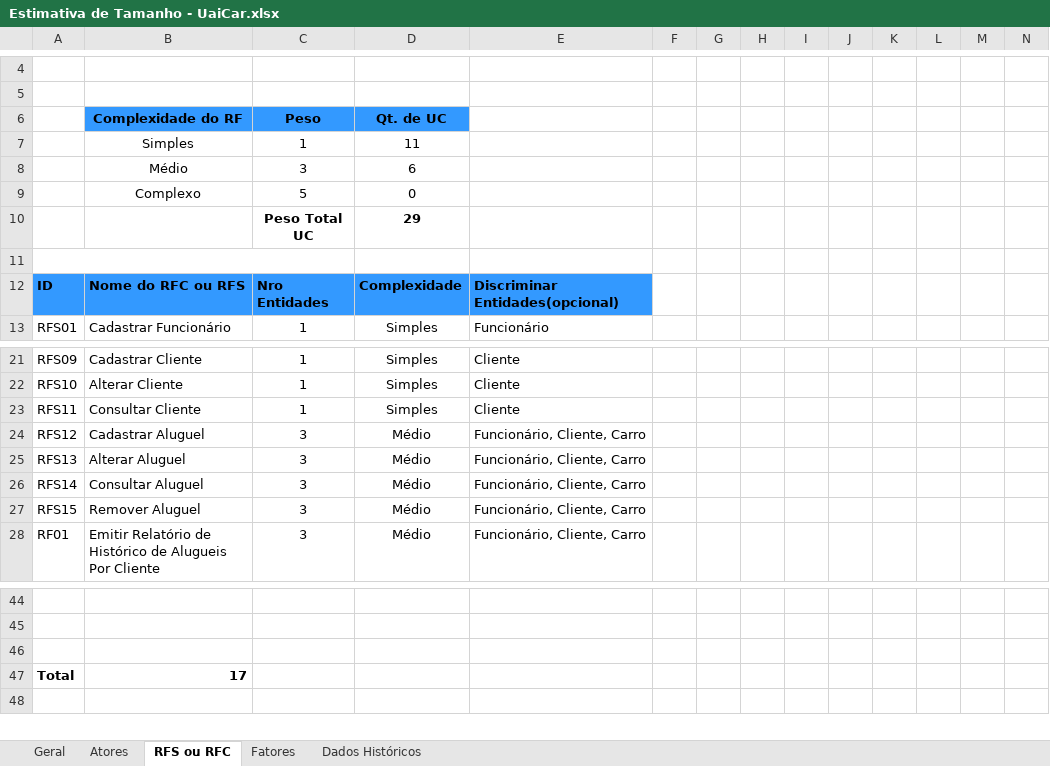
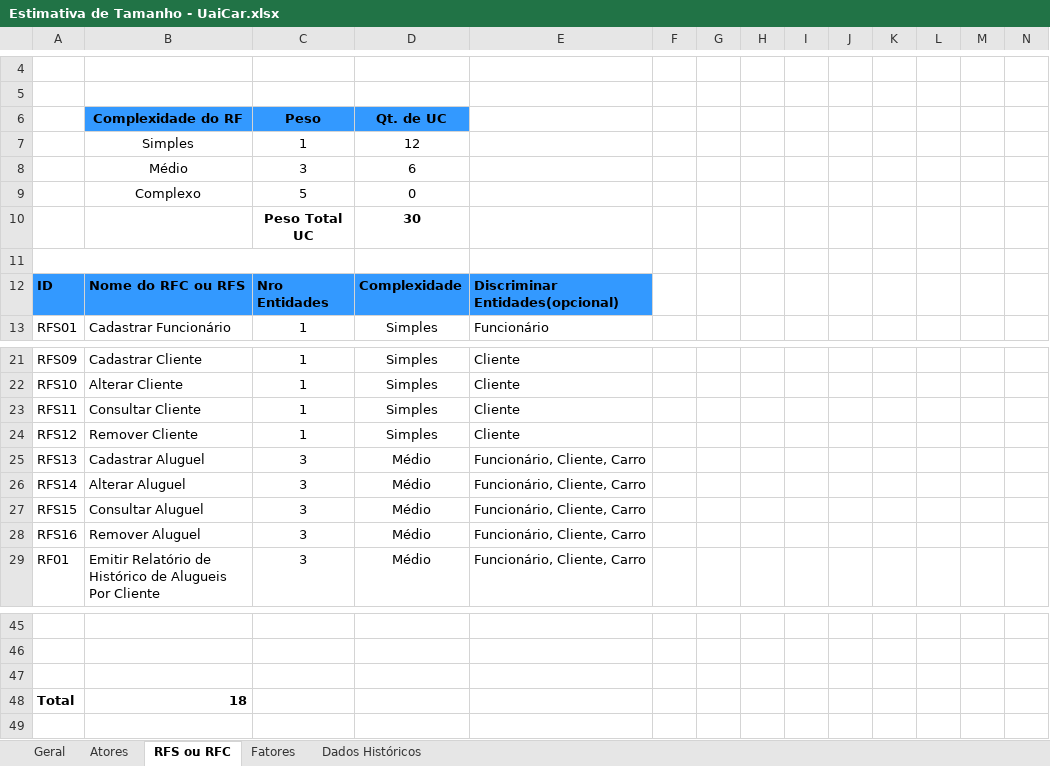
Before and after one commit to fla-edu/Gerencia_de_Projeto_UaiCar, an Excel workbook: Estimativa de Tamanho - UaiCar.xlsx, sheet RFS ou RFC, drawn as a sheet; only a part is shown, gaps mark what is left out; values as stored, in another font and other column widths than the file's, no borders; charts and pictures not drawn; removed rows and columns are numbered as before the commit, all else as after; the diff names each change by its address in the sheet, - before the commit and + after, or states it on an @@ line.

```diff
--- a/Estimativa de Tamanho - UaiCar.xlsx (sheet RFS ou RFC)
+++ b/Estimativa de Tamanho - UaiCar.xlsx (sheet RFS ou RFC)
-D7 (Qt. de UC): 11
+D7 (Qt. de UC): 12
-D10 (Qt. de UC): 29
+D10 (Qt. de UC): 30
-row 24: RFS12 | Cadastrar Aluguel | 3 | Médio | Funcionário, Cliente, Carro
+row 24: RFS12 | Remover Cliente | 1 | Simples | Cliente
-B25 (Complexidade do RF): Alterar Aluguel
+B25 (Complexidade do RF): Cadastrar Aluguel
-B26 (Complexidade do RF): Consultar Aluguel
+B26 (Complexidade do RF): Alterar Aluguel
-B27 (Complexidade do RF): Remover Aluguel
+B27 (Complexidade do RF): Consultar Aluguel
+row 28: RFS16 | Remover Aluguel | 3 | Médio | Funcionário, Cliente, Carro
-B48 (Complexidade do RF): 17
+B48 (Complexidade do RF): 18
```
Also changed, not shown: sheet Geral, charts or pictures, 4 other files.
